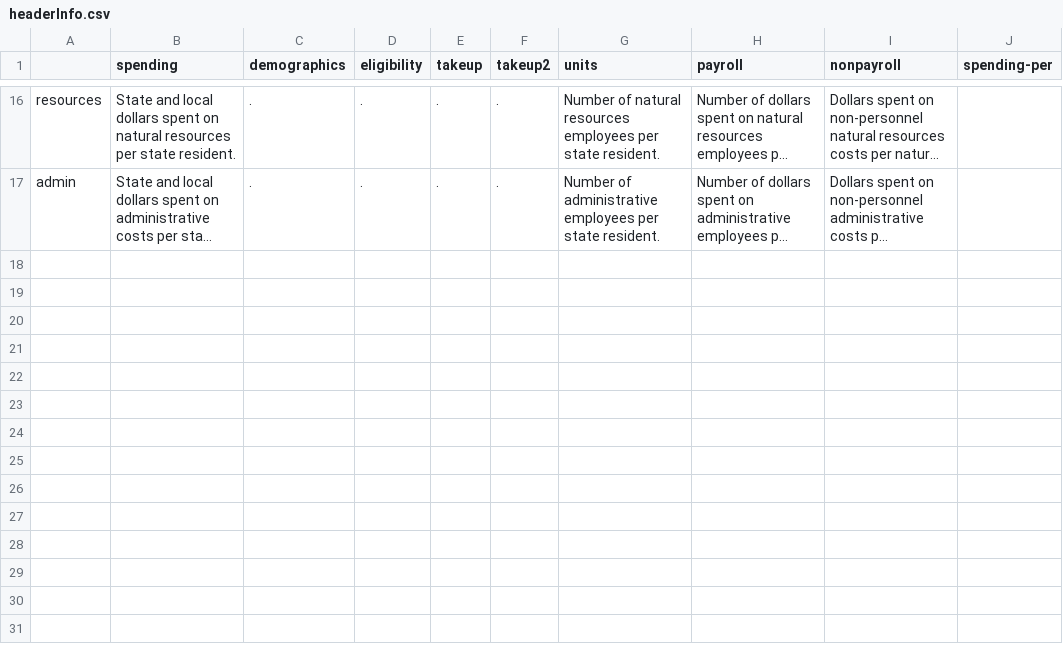
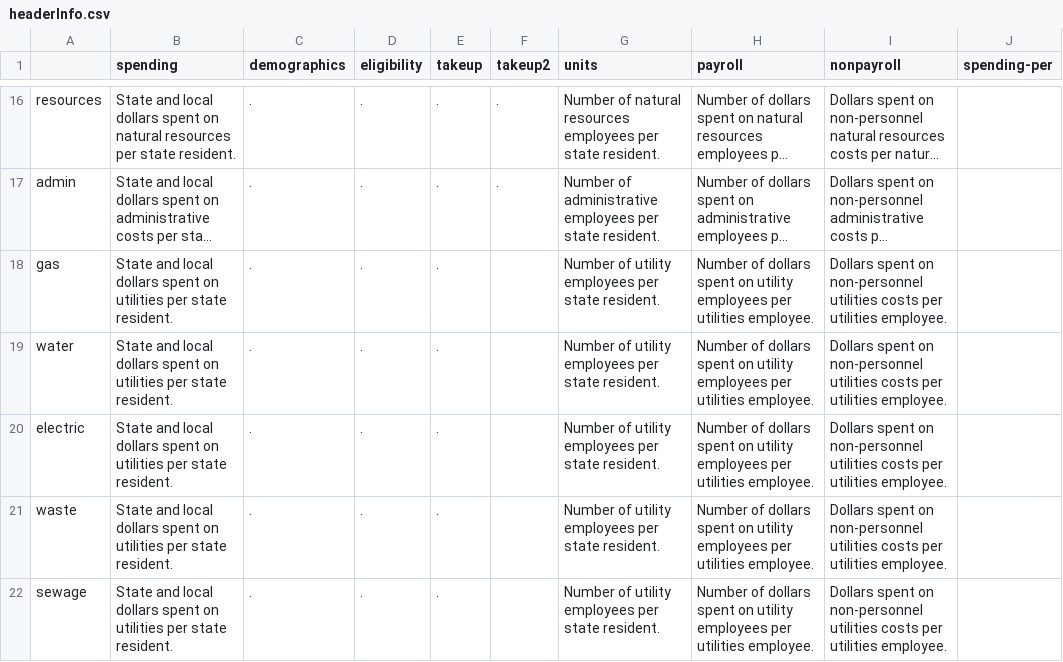
Before and after one commit to UrbanInstitute/what-drives-state-spending, a CSV file: app/data/annotations/headerInfo.csv, drawn as a sheet; only a part is shown, gaps mark what is left out; long unchanged cells end in …; the diff names each change by its address in the sheet, - before the commit and + after, or states it on an @@ line.

Commit message:
utility annotations

```diff
--- a/app/data/annotations/headerInfo.csv
+++ b/app/data/annotations/headerInfo.csv
+row 18: gas | State and local dollars spent on utilities per state resident. | . | . | . |  | Number of utility employees per state resident. | Number of dollars spent on utility employees per utilities employee. | Dollars spent on non-personnel utilities costs per utilities employee.
+row 19: water | State and local dollars spent on utilities per state resident. | . | . | . |  | Number of utility employees per state resident. | Number of dollars spent on utility employees per utilities employee. | Dollars spent on non-personnel utilities costs per utilities employee.
+row 20: electric | State and local dollars spent on utilities per state resident. | . | . | . |  | Number of utility employees per state resident. | Number of dollars spent on utility employees per utilities employee. | Dollars spent on non-personnel utilities costs per utilities employee.
+row 21: waste | State and local dollars spent on utilities per state resident. | . | . | . |  | Number of utility employees per state resident. | Number of dollars spent on utility employees per utilities employee. | Dollars spent on non-personnel utilities costs per utilities employee.
+row 22: sewage | State and local dollars spent on utilities per state resident. | . | . | . |  | Number of utility employees per state resident. | Number of dollars spent on utility employees per utilities employee. | Dollars spent on non-personnel utilities costs per utilities employee.
```
Also changed, not shown: 2 other files.
